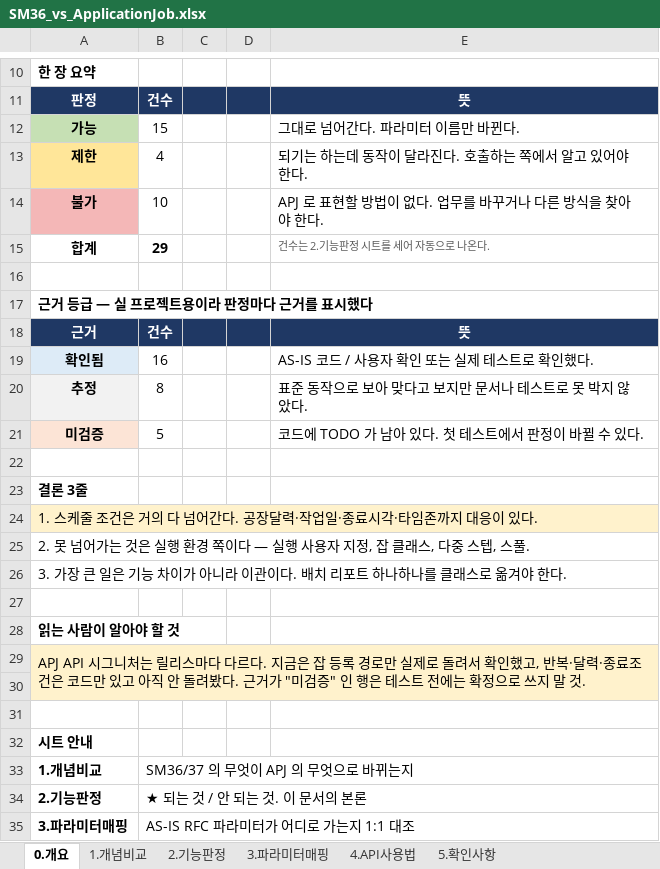
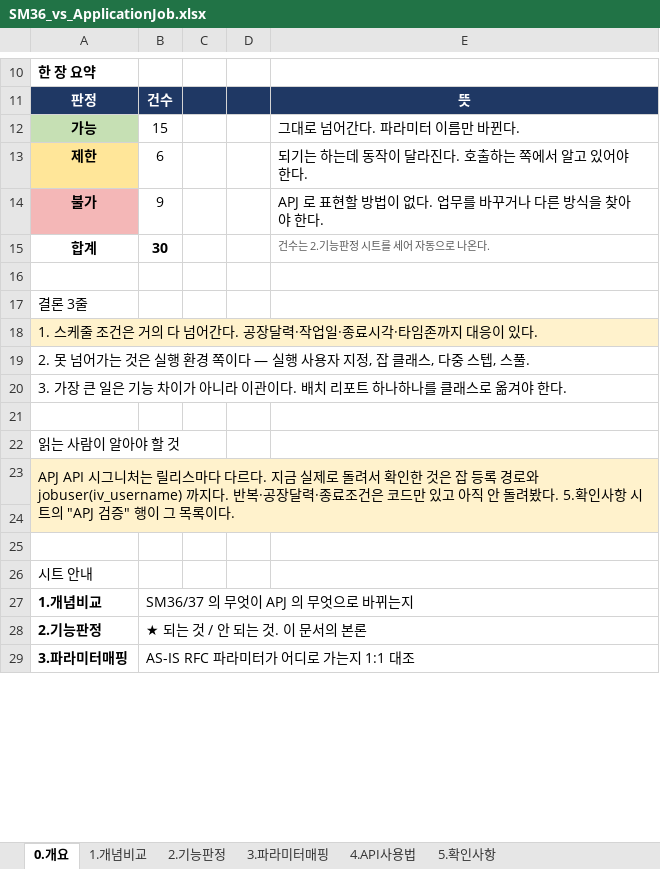
Before and after one commit to i0099222-cmd/ai, an Excel workbook: abap/zbc_job/SM36_vs_ApplicationJob.xlsx, sheet 0.개요, drawn as a sheet; only a part is shown, gaps mark what is left out; values as stored, in another font and other column widths than the file's, no borders; removed rows and columns are numbered as before the commit, all else as after; the diff names each change by its address in the sheet, - before the commit and + after, or states it on an @@ line.

```diff
--- a/abap/zbc_job/SM36_vs_ApplicationJob.xlsx (sheet 0.개요)
+++ b/abap/zbc_job/SM36_vs_ApplicationJob.xlsx (sheet 0.개요)
-B13: 4
+B13: 6
-B14: 10
+B14: 9
-B15: 29
+B15: 30
-row 16: (empty)
-row 17: 근거 등급 — 실 프로젝트용이라 판정마다 근거를 표시했다
-row 18: 근거 | 건수 |  |  | 뜻
-row 19: 확인됨 | 16 |  |  | AS-IS 코드 / 사용자 확인 또는 실제 테스트로 확인했다.
-row 20: 추정 | 8 |  |  | 표준 동작으로 보아 맞다고 보지만 문서나 테스트로 못 박지 않았다.
-row 21: 미검증 | 5 |  |  | 코드에 TODO 가 남아 있다. 첫 테스트에서 판정이 바뀔 수 있다.
-A17 bold: on
+A17 bold: off
-A22 bold: on
+A22 bold: off
-A23: …다. 지금은 잡 등록 경로만 실제로 돌려서 확인했고, 반복·달력·종료조건은 코드만 있고 아직 안 돌려봤다. 근거가 "미검증" 인 행은 테스트 전에는 확정으로 쓰지 말 것.
+A23: …다. 지금 실제로 돌려서 확인한 것은 잡 등록 경로와 jobuser(iv_username) 까지다. 반복·공장달력·종료조건은 코드만 있고 아직 안 돌려봤다. 5.확인사항 시트의 "APJ 검증" 행이 그 목록이다.
-A26 bold: on
+A26 bold: off
```
Also changed, not shown: sheet 3.파라미터매핑, sheet 2.기능판정, sheet 5.확인사항, sheet 1.개념비교.
